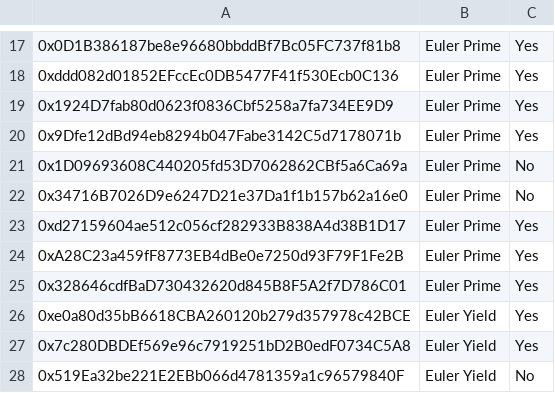
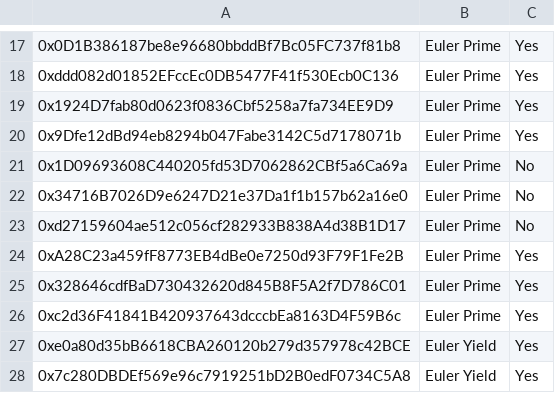
Before and after one commit to euler-xyz/evk-periphery, a CSV file: script/production/mainnet/governedPerspectiveVaults/GovernedPerspectiveVaults.csv, drawn as a sheet; only a part is shown, gaps mark what is left out; the shorter side is filled out with more unchanged rows; the diff names each change by its address in the sheet, - before the commit and + after, or states it on an @@ line.

Commit message:
feat: add rlusd, phase out solvbtc from prime

```diff
--- a/script/production/mainnet/governedPerspectiveVaults/GovernedPerspectiveVaults.csv
+++ b/script/production/mainnet/governedPerspectiveVaults/GovernedPerspectiveVaults.csv
-C23: Yes
+C23: No
+row 26: 0xc2d36F41841B420937643dcccbEa8163D4F59B6c | Euler Prime | Yes
```
Also changed, not shown: 2 other files.
